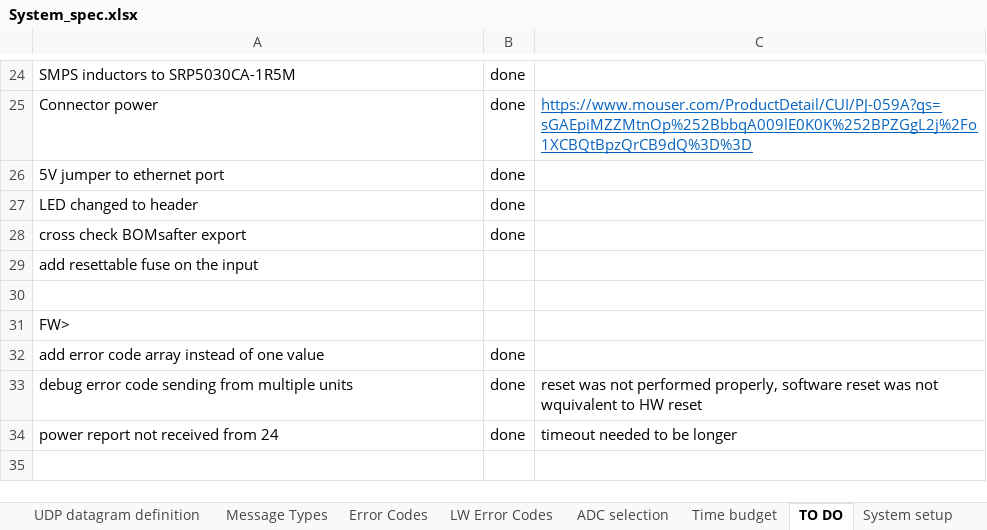
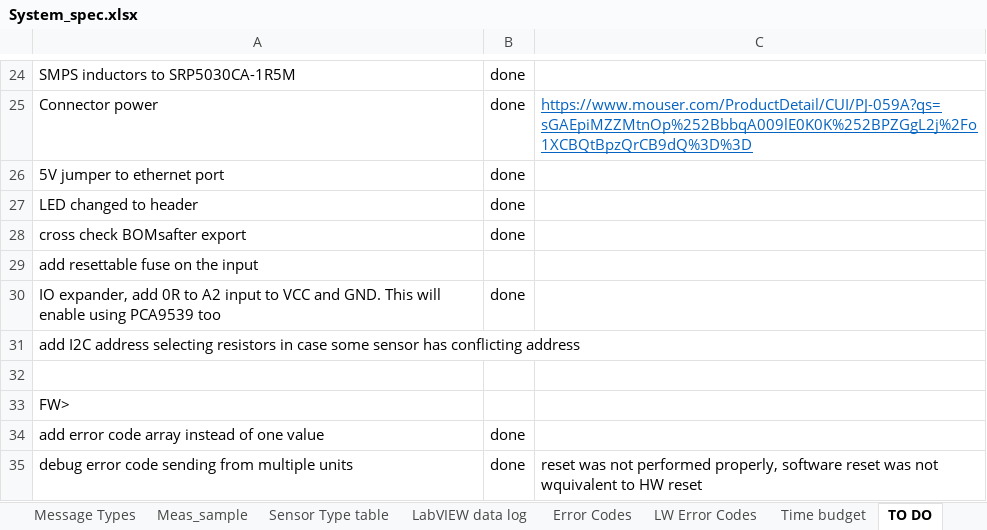
Before and after one commit to Yourigh/FRA_Sensor_platform, an Excel workbook: 1-SystemDocs/System_spec.xlsx, sheet TO DO, drawn as a sheet; only a part is shown, gaps mark what is left out; the shorter side is filled out with more unchanged rows; values as stored, in another font and other column widths than the file's, no borders; the diff names each change by its address in the sheet, - before the commit and + after, or states it on an @@ line.

```diff
--- a/1-SystemDocs/System_spec.xlsx (sheet TO DO)
+++ b/1-SystemDocs/System_spec.xlsx (sheet TO DO)
-sheet tab: ADC selection
+sheet tab: Meas_sample
+sheet tab: Sensor Type table
+sheet tab: LabVIEW data log
+row 30: IO expander, add 0R to A2 input to VCC and GND. This will enable using PCA9539 too | done
+row 31: add I2C address selecting resistors in case some sensor has conflicting address
```
Also changed, not shown: sheet Message Types, sheet Contents, sheet System setup, sheet IssueTracking, sheet UDP packets, sheet Pinout ETH DEEK, 5 more sheets, charts or pictures, 18 other files.
